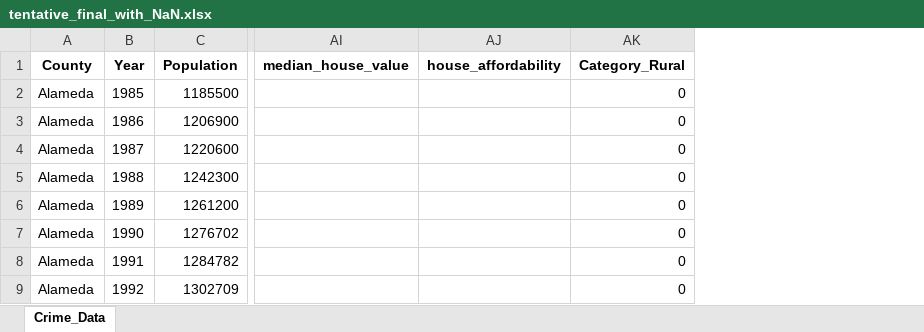
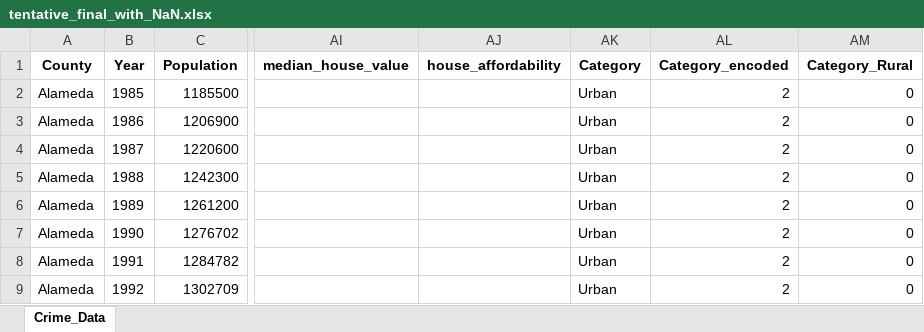
Before and after one commit to git-loa/CrimePatternsProject, an Excel workbook: data/tentative_final_with_NaN.xlsx, sheet Crime_Data, drawn as a sheet; only a part is shown, gaps mark what is left out; values as stored, in another font and other column widths than the file's, no borders; the diff names each change by its address in the sheet, - before the commit and + after, or states it on an @@ line.

```diff
--- a/data/tentative_final_with_NaN.xlsx (sheet Crime_Data)
+++ b/data/tentative_final_with_NaN.xlsx (sheet Crime_Data)
+column AK (Category), rows 2-9: all Urban
+column AL (Category_encoded), rows 2-9: all 2
```
Also changed, not shown: data/tentative_final.xlsx, 2 other files.
